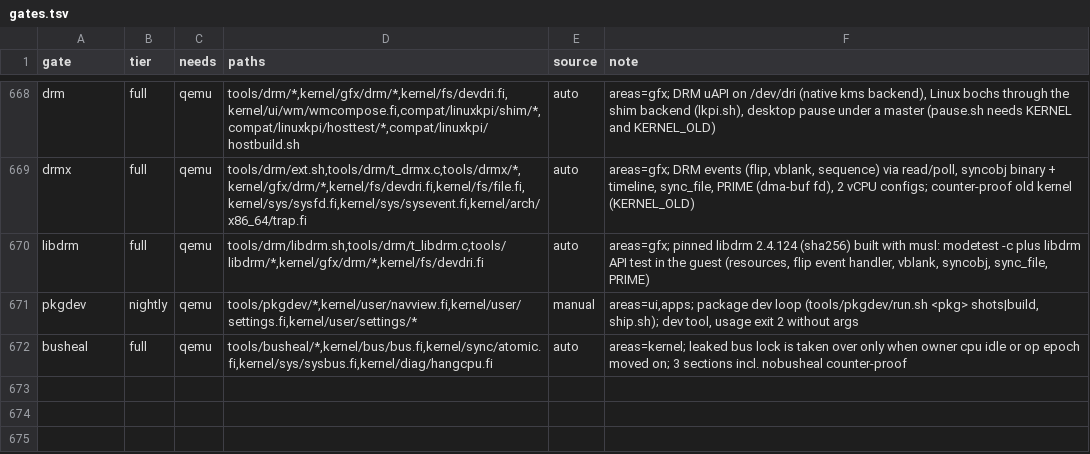
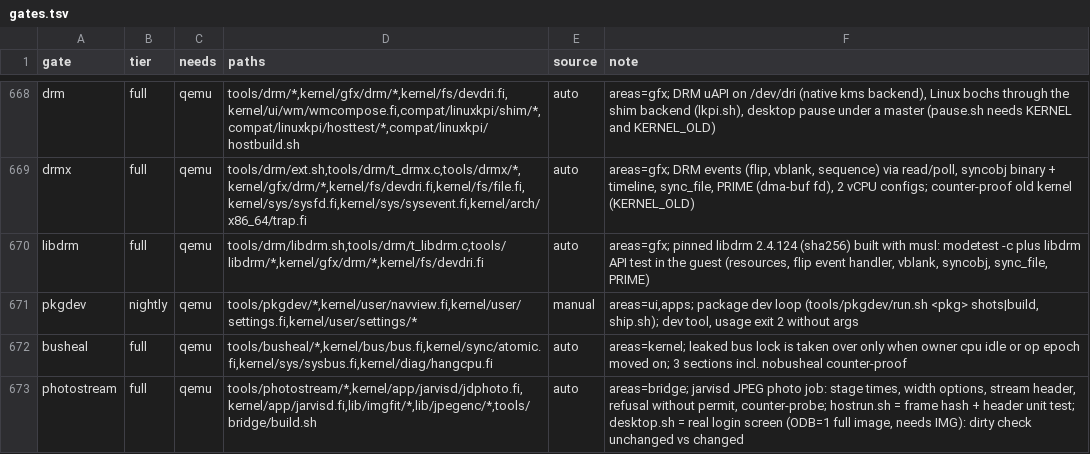
Before and after one commit to Flei-123/Osum, a TSV file: tools/qa/gates.tsv, drawn as a sheet; only a part is shown, gaps mark what is left out; the diff names each change by its address in the sheet, - before the commit and + after, or states it on an @@ line.

Commit message:
photostream: band diagnostics, gates (console, host, desktop), gate manifest entry

```diff
--- a/tools/qa/gates.tsv
+++ b/tools/qa/gates.tsv
+row 673: photostream | full | qemu | tools/photostream/*,kernel/app/jarvisd/jdphoto.fi,kernel/app/jarvisd.fi,lib/imgfit/*,lib/jpegenc/*,tools/bridge/build.sh | auto | areas=bridge; jarvisd JPEG photo job: stage times, width options, stream header, refusal without permit, counter-probe; hostrun.sh = frame hash + header unit test; desktop.sh = real login screen (ODB=1 full image, needs IMG): dirty check unchanged vs changed
```
Also changed, not shown: 4 other files.
